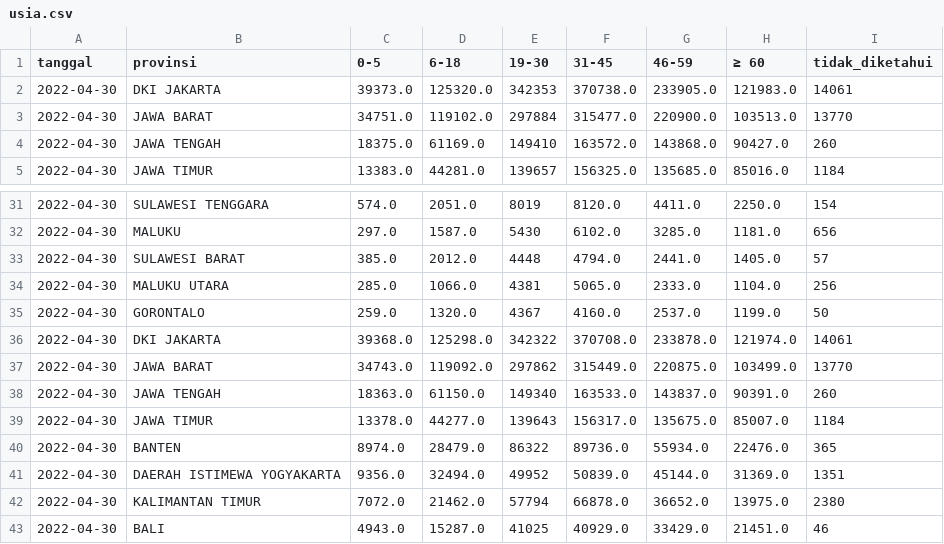
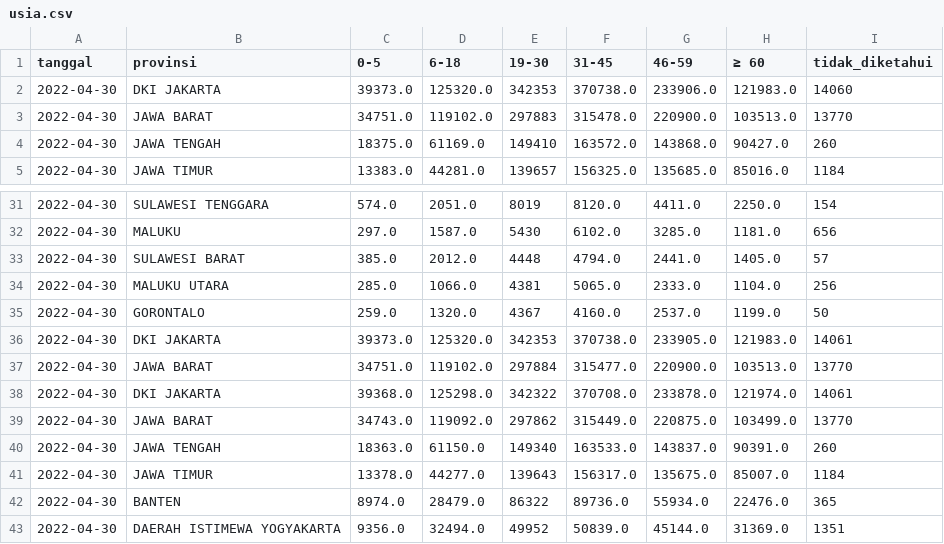
Before and after one commit to zakiego/data-sebaran-covid19goid, a CSV file: nasional/usia.csv, drawn as a sheet; only a part is shown, gaps mark what is left out; the shorter side is filled out with more unchanged rows.

```diff
--- a/nasional/usia.csv
+++ b/nasional/usia.csv
@@ -1,4 +1,4 @@
 tanggal,provinsi,0-5,6-18,19-30,31-45,46-59,≥ 60,tidak_diketahui
-2022-04-30,DKI JAKARTA,39373.0,125320.0,342353,370738.0,233905.0,121983.0,14061
-2022-04-30,JAWA BARAT,34751.0,119102.0,297884,315477.0,220900.0,103513.0,13770
+2022-04-30,DKI JAKARTA,39373.0,125320.0,342353,370738.0,233906.0,121983.0,14060
+2022-04-30,JAWA BARAT,34751.0,119102.0,297883,315478.0,220900.0,103513.0,13770
 2022-04-30,JAWA TENGAH,18375.0,61169.0,149410,163572.0,143868.0,90427.0,260
@@ -35,2 +35,4 @@ tanggal,provinsi,0-5,6-18,19-30,31-45,46-59,≥ 60,tidak_diketahui
 2022-04-30,GORONTALO,259.0,1320.0,4367,4160.0,2537.0,1199.0,50
+2022-04-30,DKI JAKARTA,39373.0,125320.0,342353,370738.0,233905.0,121983.0,14061
+2022-04-30,JAWA BARAT,34751.0,119102.0,297884,315477.0,220900.0,103513.0,13770
 2022-04-30,DKI JAKARTA,39368.0,125298.0,342322,370708.0,233878.0,121974.0,14061
```
Also changed, not shown: nasional/harian.csv, nasional/pemeriksaan.csv, 2 other files.
